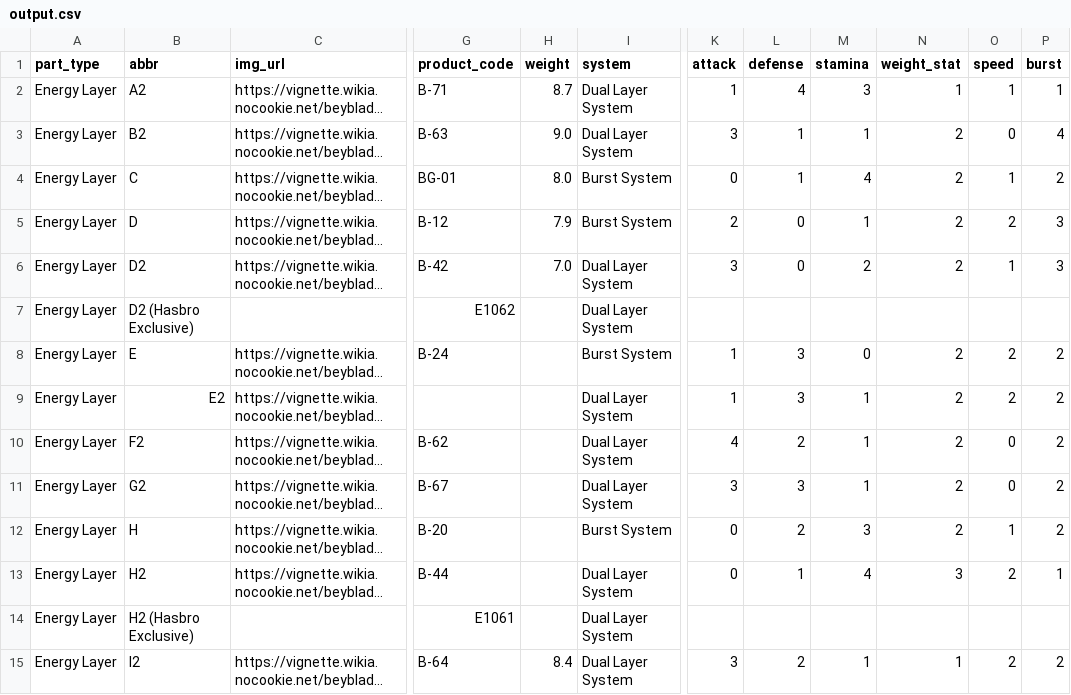
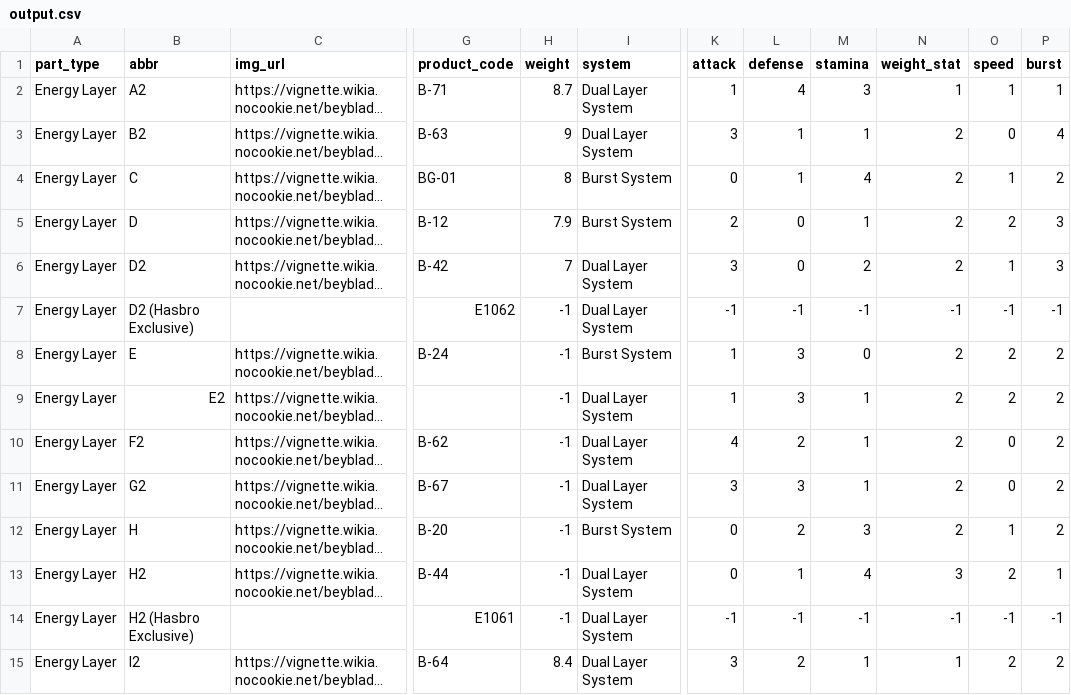
Before and after one commit to ChrisWeldon/Beywatch, a CSV file: src/output.csv, drawn as a sheet; only a part is shown, gaps mark what is left out; long unchanged cells end in …; the diff covers the shown part only; the diff names each change by its address in the sheet, - before the commit and + after, or states it on an @@ line.

```diff
--- a/src/output.csv
+++ b/src/output.csv
-H3 (weight): 9.0
+H3 (weight): 9
-H4 (weight): 8.0
+H4 (weight): 8
-H6 (weight): 7.0
+H6 (weight): 7
-H7:H14 (weight): (empty)
+H7:H14 (weight): -1
-K7 (attack): (empty)
+K7 (attack): -1
-L7 (defense): (empty)
+L7 (defense): -1
-M7 (stamina): (empty)
+M7 (stamina): -1
-N7 (weight_stat): (empty)
+N7 (weight_stat): -1
-O7 (speed): (empty)
+O7 (speed): -1
-P7 (burst): (empty)
+P7 (burst): -1
-K14 (attack): (empty)
+K14 (attack): -1
-L14 (defense): (empty)
+L14 (defense): -1
-M14 (stamina): (empty)
+M14 (stamina): -1
-N14 (weight_stat): (empty)
+N14 (weight_stat): -1
-O14 (speed): (empty)
+O14 (speed): -1
-P14 (burst): (empty)
+P14 (burst): -1
```
Also changed, not shown: 136 edited cells elsewhere in this file, 1 other file.
